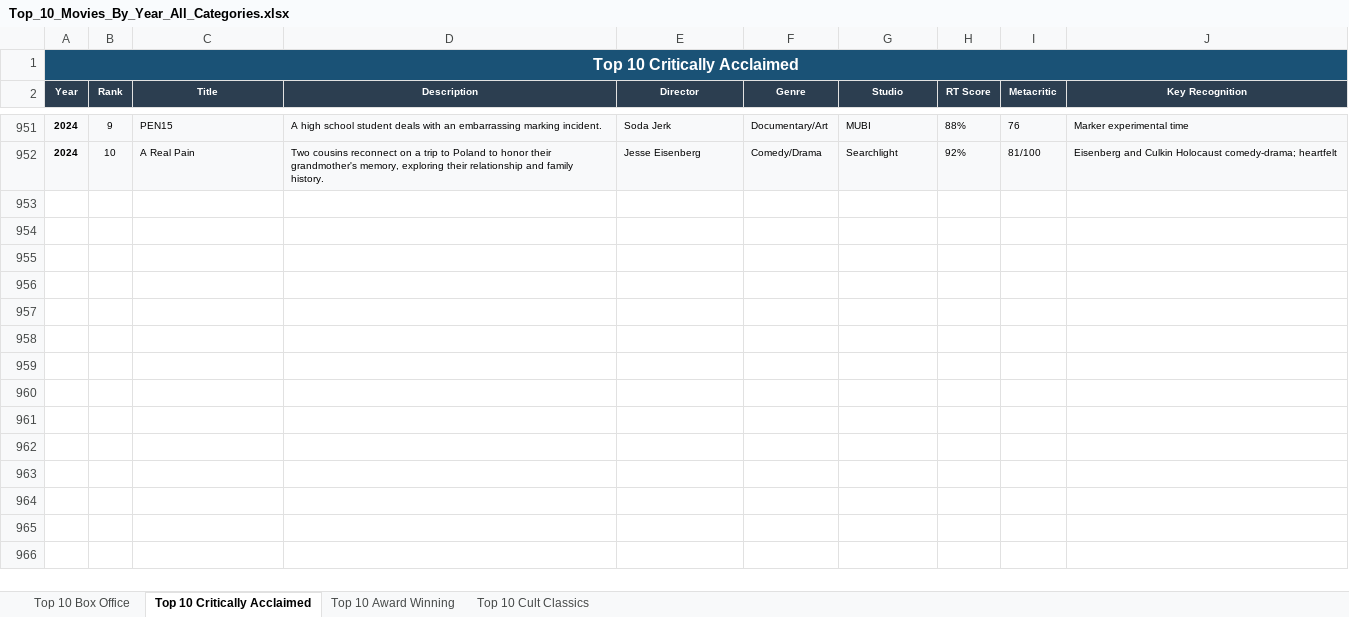
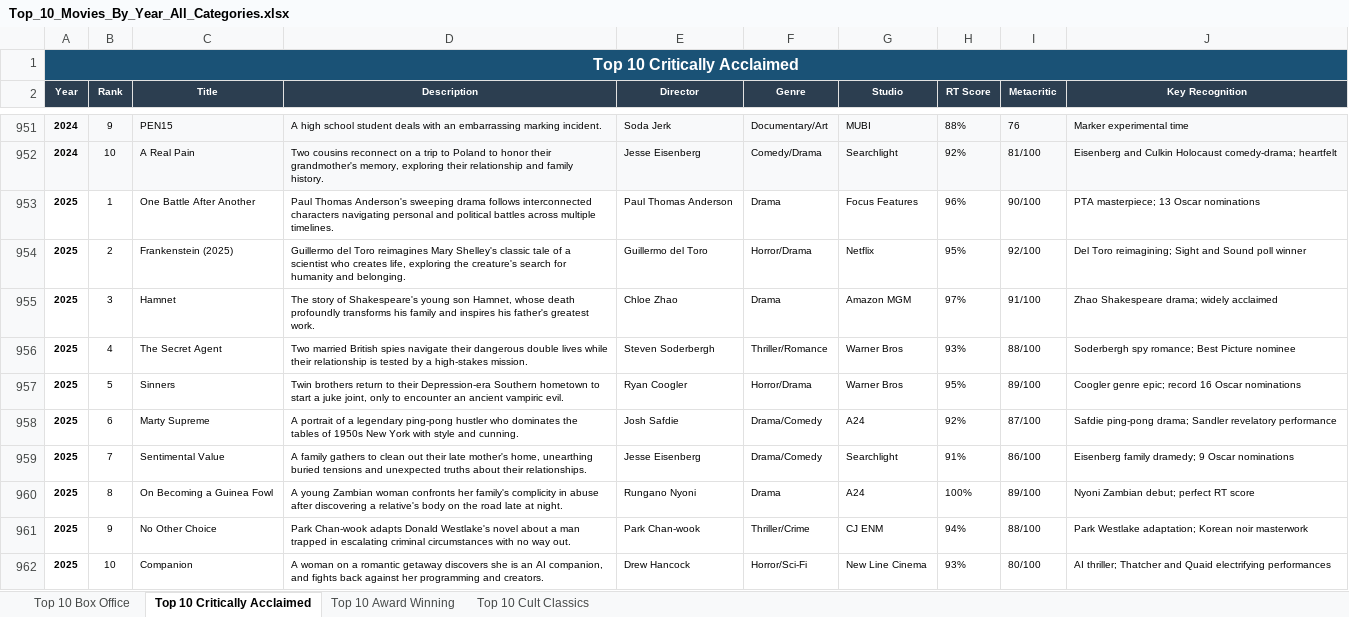
Before and after one commit to kevinbolger/movies, an Excel workbook: Top_10_Movies_By_Year_All_Categories.xlsx, sheet Top 10 Critically Acclaimed, drawn as a sheet; only a part is shown, gaps mark what is left out; values as stored, in another font and other column widths than the file's, no borders; the diff names each change by its address in the sheet, - before the commit and + after, or states it on an @@ line.

```diff
--- a/Top_10_Movies_By_Year_All_Categories.xlsx (sheet Top 10 Critically Acclaimed)
+++ b/Top_10_Movies_By_Year_All_Categories.xlsx (sheet Top 10 Critically Acclaimed)
+row 953: 2025 | 1 | One Battle After Another | Paul Thomas Anderson's sweeping drama follows interconnected characters navigating personal and political battles across multiple timelines. | Paul Thomas Anderson | Drama | Focus Features | 96% | 90/100 | PTA masterpiece; 13 Oscar nominations
+row 954: 2025 | 2 | Frankenstein (2025) | Guillermo del Toro reimagines Mary Shelley's classic tale of a scientist who creates life, exploring the creature's search for humanity and belonging. | Guillermo del Toro | Horror/Drama | Netflix | 95% | 92/100 | Del Toro reimagining; Sight and Sound poll winner
+row 955: 2025 | 3 | Hamnet | The story of Shakespeare's young son Hamnet, whose death profoundly transforms his family and inspires his father's greatest work. | Chloe Zhao | Drama | Amazon MGM | 97% | 91/100 | Zhao Shakespeare drama; widely acclaimed
+row 956: 2025 | 4 | The Secret Agent | Two married British spies navigate their dangerous double lives while their relationship is tested by a high-stakes mission. | Steven Soderbergh | Thriller/Romance | Warner Bros | 93% | 88/100 | Soderbergh spy romance; Best Picture nominee
+row 957: 2025 | 5 | Sinners | Twin brothers return to their Depression-era Southern hometown to start a juke joint, only to encounter an ancient vampiric evil. | Ryan Coogler | Horror/Drama | Warner Bros | 95% | 89/100 | Coogler genre epic; record 16 Oscar nominations
+row 958: 2025 | 6 | Marty Supreme | A portrait of a legendary ping-pong hustler who dominates the tables of 1950s New York with style and cunning. | Josh Safdie | Drama/Comedy | A24 | 92% | 87/100 | Safdie ping-pong drama; Sandler revelatory performance
+row 959: 2025 | 7 | Sentimental Value | A family gathers to clean out their late mother's home, unearthing buried tensions and unexpected truths about their relationships. | Jesse Eisenberg | Drama/Comedy | Searchlight | 91% | 86/100 | Eisenberg family dramedy; 9 Oscar nominations
+row 960: 2025 | 8 | On Becoming a Guinea Fowl | A young Zambian woman confronts her family's complicity in abuse after discovering a relative's body on the road late at night. | Rungano Nyoni | Drama | A24 | 100% | 89/100 | Nyoni Zambian debut; perfect RT score
+row 961: 2025 | 9 | No Other Choice | Park Chan-wook adapts Donald Westlake's novel about a man trapped in escalating criminal circumstances with no way out. | Park Chan-wook | Thriller/Crime | CJ ENM | 94% | 88/100 | Park Westlake adaptation; Korean noir masterwork
+row 962: 2025 | 10 | Companion | A woman on a romantic getaway discovers she is an AI companion, and fights back against her programming and creators. | Drew Hancock | Horror/Sci-Fi | New Line Cinema | 93% | 80/100 | AI thriller; Thatcher and Quaid electrifying performances
```
Also changed, not shown: sheet Top 10 Box Office, sheet Top 10 Award Winning, sheet Top 10 Cult Classics, 33 other files.
